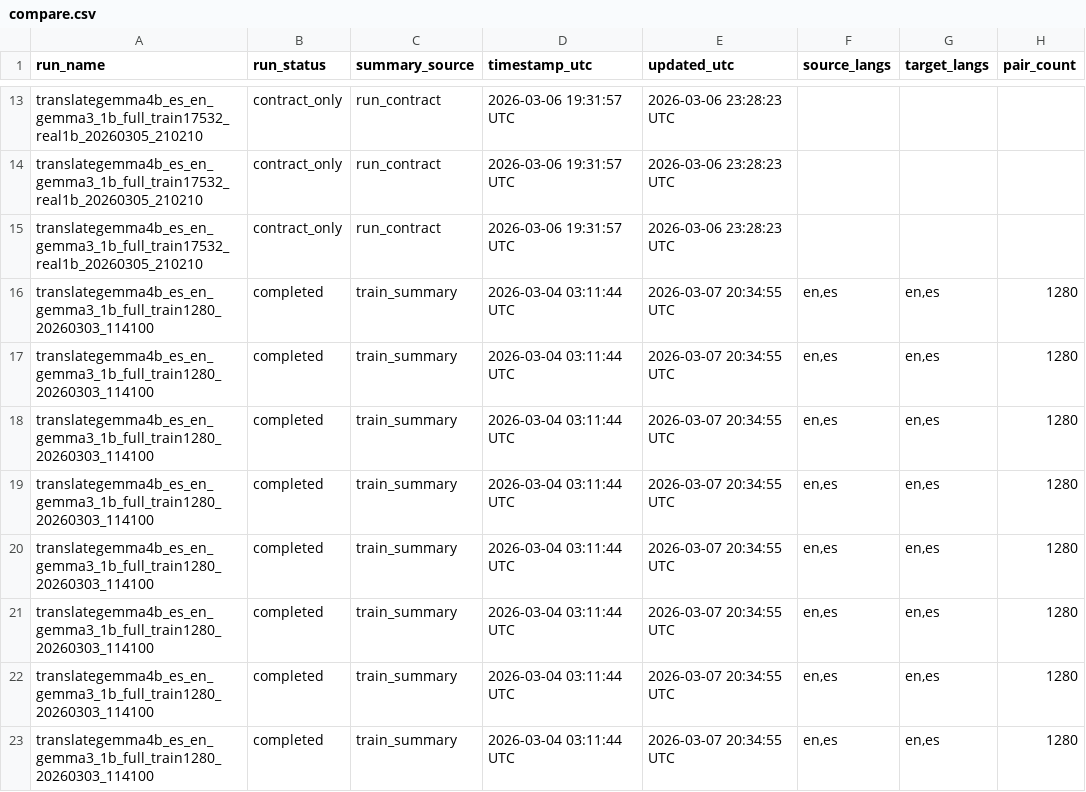
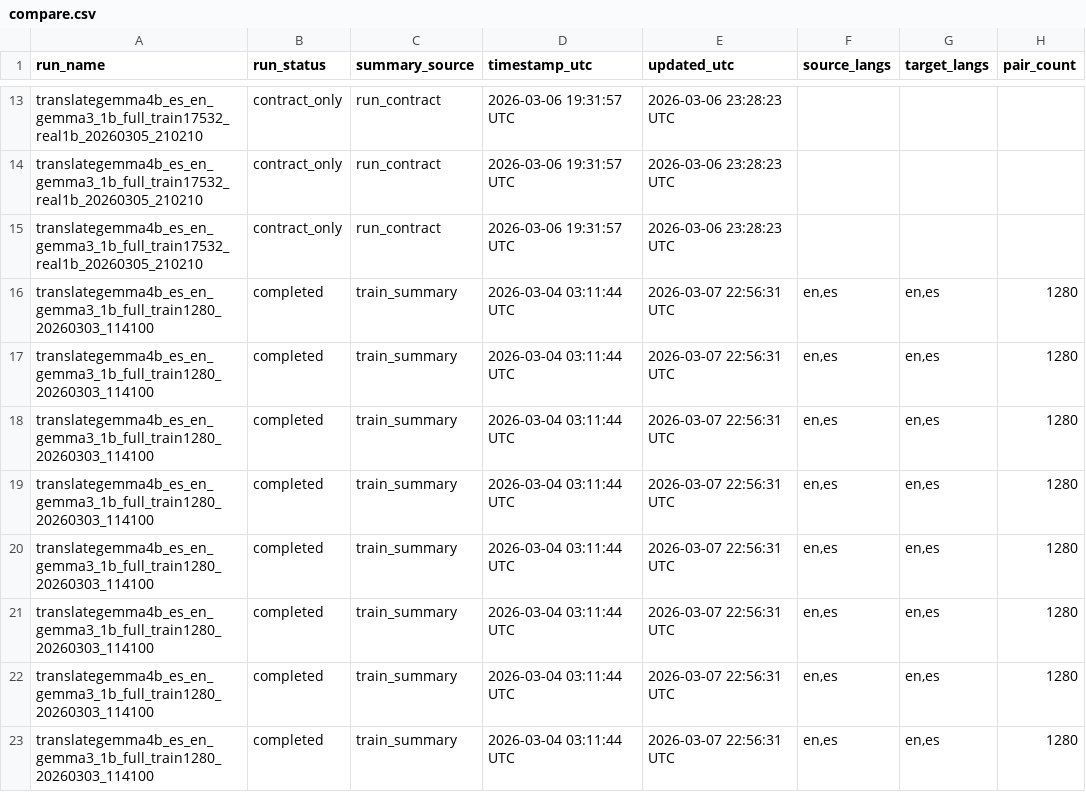
Before and after one commit to clocksmith/gamma, a CSV file: projects/distillation/translation/runs/results_bundle/compare.csv, drawn as a sheet; only a part is shown, gaps mark what is left out; the diff names each change by its address in the sheet, - before the commit and + after, or states it on an @@ line.

```diff
--- a/projects/distillation/translation/runs/results_bundle/compare.csv
+++ b/projects/distillation/translation/runs/results_bundle/compare.csv
-E16:E23 (updated_utc): 2026-03-07 20:34:55 UTC
+E16:E23 (updated_utc): 2026-03-07 22:56:31 UTC
```
Also changed, not shown: projects/distillation/translation/runs/results_bundle/runs.csv, projects/distillation/translation/runs/run_index_compare.csv, 8 other files.
